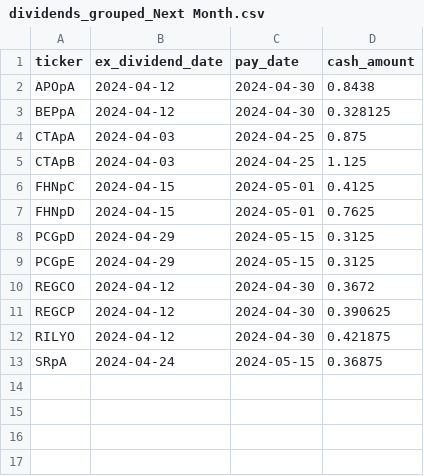
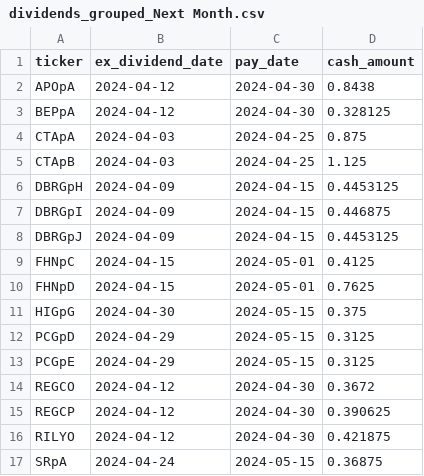
Before and after one commit to arraykov/Dashboard, a CSV file: src/files/dividends_grouped_Next Month.csv, drawn as a sheet; the diff names each change by its address in the sheet, - before the commit and + after, or states it on an @@ line.

```diff
--- a/src/files/dividends_grouped_Next Month.csv
+++ b/src/files/dividends_grouped_Next Month.csv
+row 6: DBRGpH | 2024-04-09 | 2024-04-15 | 0.4453125
+row 7: DBRGpI | 2024-04-09 | 2024-04-15 | 0.446875
+row 8: DBRGpJ | 2024-04-09 | 2024-04-15 | 0.4453125
+row 11: HIGpG | 2024-04-30 | 2024-05-15 | 0.375
```
Also changed, not shown: src/files/dividends_grouped_Next Week.csv, src/files/earnings.csv, 2 other files.
